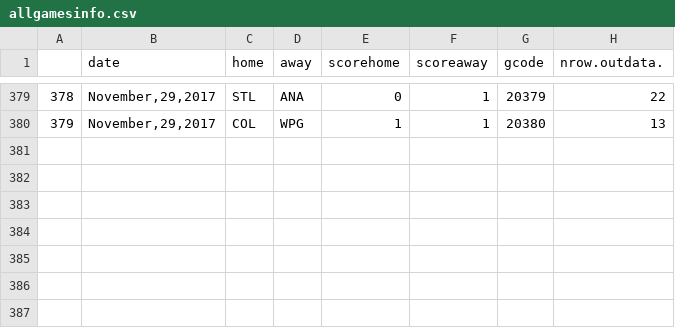
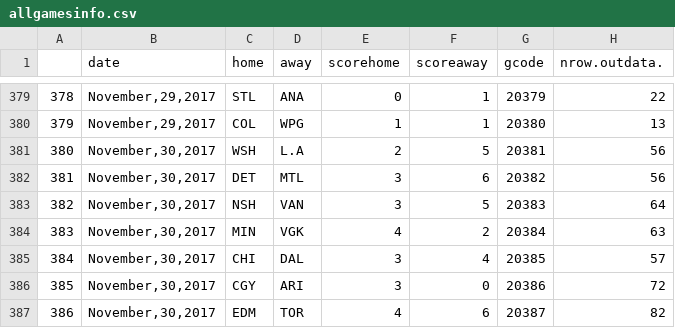
Before and after one commit to Mbrownshoes/shotdiff, a CSV file: allgamesinfo.csv, drawn as a sheet; only a part is shown, gaps mark what is left out; the diff names each change by its address in the sheet, - before the commit and + after, or states it on an @@ line.

```diff
--- a/allgamesinfo.csv
+++ b/allgamesinfo.csv
+row 381: 380 | November,30,2017 | WSH | L.A | 2 | 5 | 20381 | 56
+row 382: 381 | November,30,2017 | DET | MTL | 3 | 6 | 20382 | 56
+row 383: 382 | November,30,2017 | NSH | VAN | 3 | 5 | 20383 | 64
+row 384: 383 | November,30,2017 | MIN | VGK | 4 | 2 | 20384 | 63
+row 385: 384 | November,30,2017 | CHI | DAL | 3 | 4 | 20385 | 57
+row 386: 385 | November,30,2017 | CGY | ARI | 3 | 0 | 20386 | 72
+row 387: 386 | November,30,2017 | EDM | TOR | 4 | 6 | 20387 | 82
```
Also changed, not shown: 2 other files.
